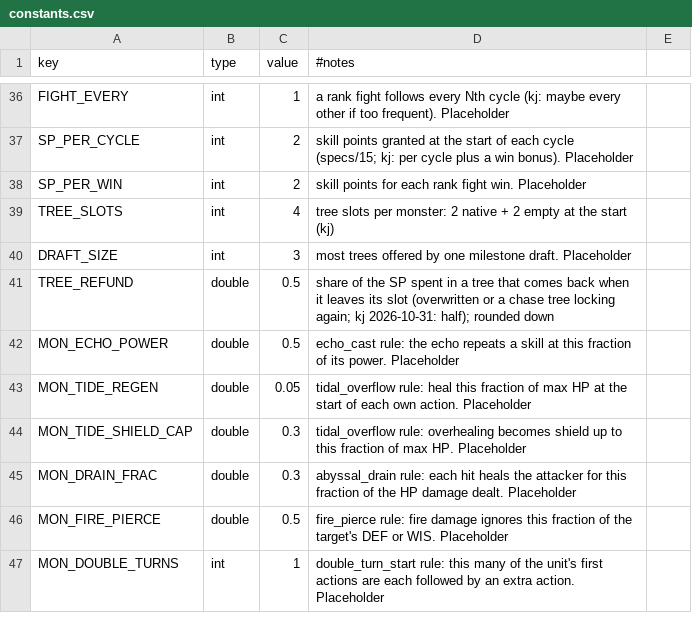
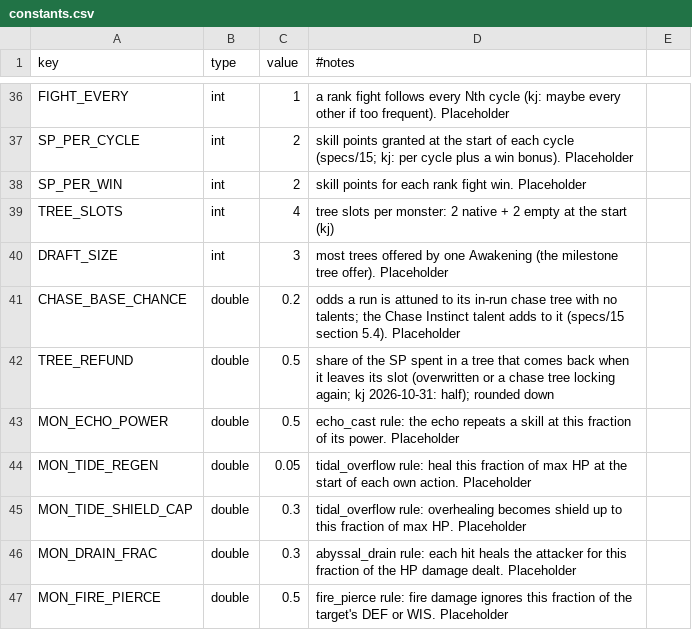
Before and after one commit to kjew2/MonStack, a CSV file: content_src/constants.csv, drawn as a sheet; only a part is shown, gaps mark what is left out; the shorter side is filled out with more unchanged rows.

```diff
--- a/content_src/constants.csv
+++ b/content_src/constants.csv
@@ -39,3 +39,4 @@ SP_PER_WIN,int,2,skill points for each rank fight win. Placeholder
 TREE_SLOTS,int,4,tree slots per monster: 2 native + 2 empty at the start (kj)
-DRAFT_SIZE,int,3,most trees offered by one milestone draft. Placeholder
+DRAFT_SIZE,int,3,most trees offered by one Awakening (the milestone tree offer). Placeholder
+CHASE_BASE_CHANCE,double,0.2,odds a run is attuned to its in-run chase tree with no talents; the Chase Instinct talent adds to it (specs/15 section 5.4). Placeholder
 TREE_REFUND,double,0.5,share of the SP spent in a tree that comes back when it leaves its slot (overwritten or a chase tree locking again; kj 2026-10-31: half); rounded down
```
Also changed, not shown: content_src/strings.csv, content_src/talents.csv, 29 other files.
